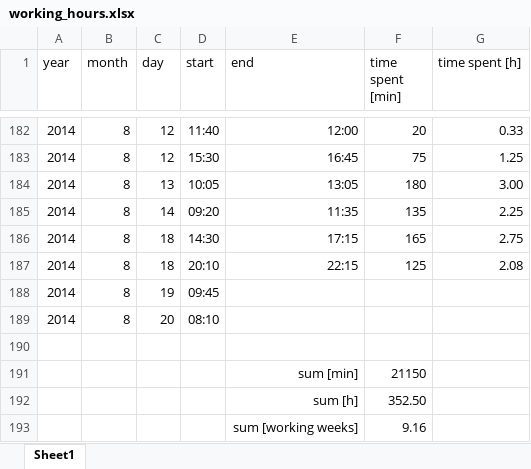
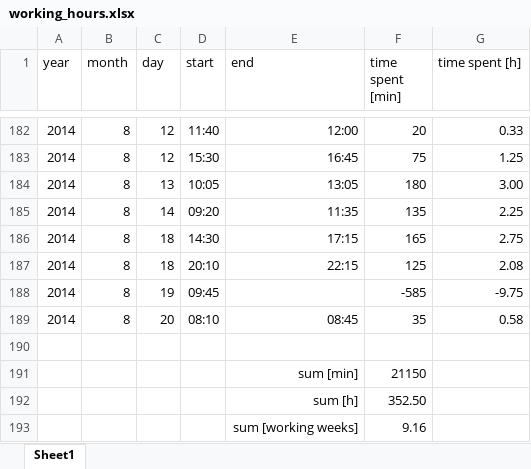
Before and after one commit to benediktibk/loadflow, an Excel workbook: documents/working_hours.xlsx, sheet Sheet1, drawn as a sheet; only a part is shown, gaps mark what is left out; values as stored, in another font and other column widths than the file's, no borders; the diff names each change by its address in the sheet, - before the commit and + after, or states it on an @@ line.

Commit message:
working hours

```diff
--- a/documents/working_hours.xlsx (sheet Sheet1)
+++ b/documents/working_hours.xlsx (sheet Sheet1)
-F188 (time spent [min]): (empty)
+F188 (time spent [min]): -585
-G188 (time spent [h]): (empty)
+G188 (time spent [h]): -9.75
-E189 (end): (empty)
+E189 (end): 08:45
-F189 (time spent [min]): (empty)
+F189 (time spent [min]): 35
-G189 (time spent [h]): (empty)
+G189 (time spent [h]): 0.58
```
